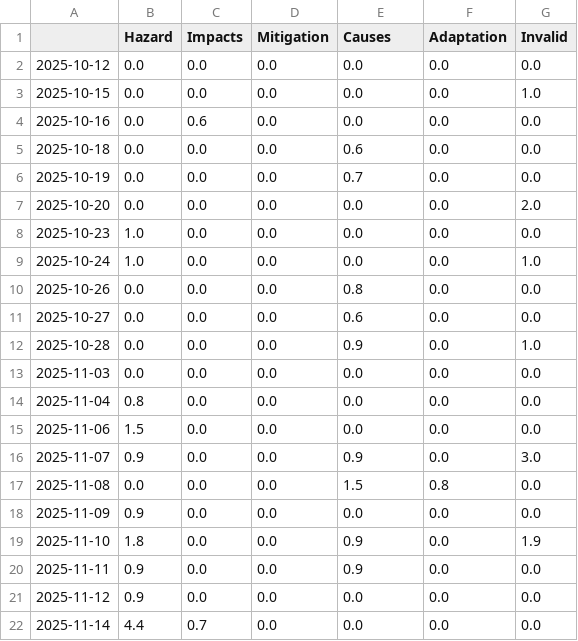
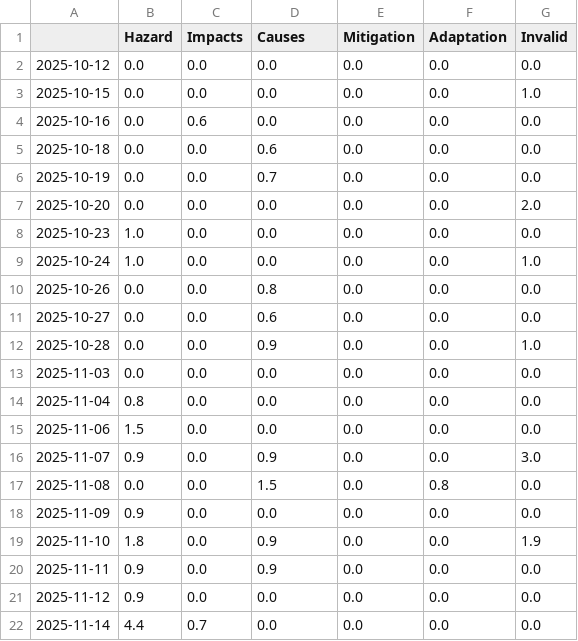
Before and after one commit to JW-news/ColdIsComing, a CSV file: csv/topics_date.csv, drawn as a sheet; only a part is shown; the diff covers the shown part only.

```diff
--- a/csv/topics_date.csv
+++ b/csv/topics_date.csv
@@ -1,2 +1,2 @@
-,Hazard,Impacts,Mitigation,Causes,Adaptation,Invalid
+,Hazard,Impacts,Causes,Mitigation,Adaptation,Invalid
 2025-10-12,0.0,0.0,0.0,0.0,0.0,0.0
@@ -4,4 +4,4 @@
 2025-10-16,0.0,0.6,0.0,0.0,0.0,0.0
-2025-10-18,0.0,0.0,0.0,0.6,0.0,0.0
-2025-10-19,0.0,0.0,0.0,0.7,0.0,0.0
+2025-10-18,0.0,0.0,0.6,0.0,0.0,0.0
+2025-10-19,0.0,0.0,0.7,0.0,0.0,0.0
 2025-10-20,0.0,0.0,0.0,0.0,0.0,2.0
@@ -9,5 +9,5 @@
 2025-10-24,1.0,0.0,0.0,0.0,0.0,1.0
-2025-10-26,0.0,0.0,0.0,0.8,0.0,0.0
-2025-10-27,0.0,0.0,0.0,0.6,0.0,0.0
-2025-10-28,0.0,0.0,0.0,0.9,0.0,1.0
+2025-10-26,0.0,0.0,0.8,0.0,0.0,0.0
+2025-10-27,0.0,0.0,0.6,0.0,0.0,0.0
+2025-10-28,0.0,0.0,0.9,0.0,0.0,1.0
 2025-11-03,0.0,0.0,0.0,0.0,0.0,0.0
@@ -15,7 +15,7 @@
 2025-11-06,1.5,0.0,0.0,0.0,0.0,0.0
-2025-11-07,0.9,0.0,0.0,0.9,0.0,3.0
-2025-11-08,0.0,0.0,0.0,1.5,0.8,0.0
+2025-11-07,0.9,0.0,0.9,0.0,0.0,3.0
+2025-11-08,0.0,0.0,1.5,0.0,0.8,0.0
 2025-11-09,0.9,0.0,0.0,0.0,0.0,0.0
-2025-11-10,1.8,0.0,0.0,0.9,0.0,1.9
-2025-11-11,0.9,0.0,0.0,0.9,0.0,0.0
+2025-11-10,1.8,0.0,0.9,0.0,0.0,1.9
+2025-11-11,0.9,0.0,0.9,0.0,0.0,0.0
 2025-11-12,0.9,0.0,0.0,0.0,0.0,0.0
```
Also changed, not shown: 72 edited cells elsewhere in this file, 5 other files.
